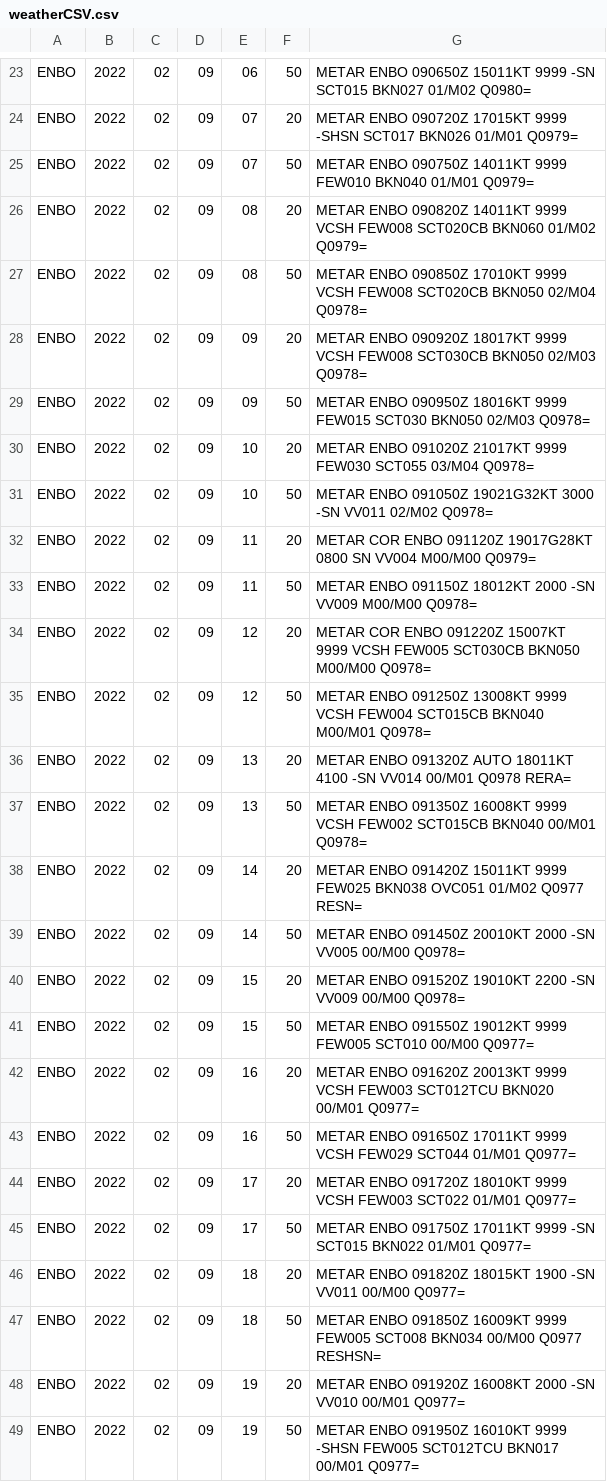
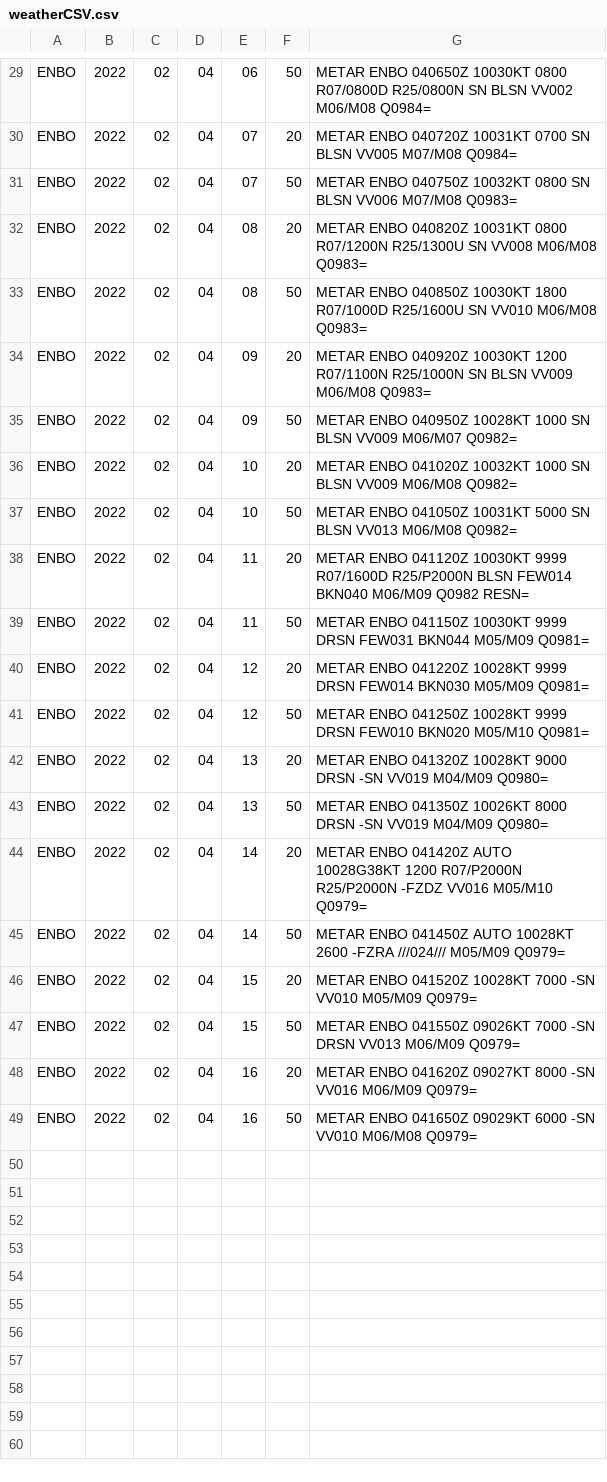
Before and after one commit to alexantg/PredictiveMaintenanceILS, a CSV file: WeatherData/weatherCSV.csv, drawn as a sheet; only a part is shown, gaps mark what is left out; removed rows and columns are numbered as before the commit, all else as after; the diff covers the shown part only; the diff names each change by its address in the sheet, - before the commit and + after, or states it on an @@ line.

```diff
--- a/WeatherData/weatherCSV.csv
+++ b/WeatherData/weatherCSV.csv
-D29:D49: 09
+D29:D49: 04
-G29: METAR ENBO 090650Z 15011KT 9999 -SN SCT015 BKN027 01/M02 Q0980=
+G29: METAR ENBO 040650Z 10030KT 0800 R07/0800D R25/0800N SN BLSN VV002 M06/M08 Q0984=
-G30: METAR ENBO 090720Z 17015KT 9999 -SHSN SCT017 BKN026 01/M01 Q0979=
+G30: METAR ENBO 040720Z 10031KT 0700 SN BLSN VV005 M07/M08 Q0984=
-G31: METAR ENBO 090750Z 14011KT 9999 FEW010 BKN040 01/M01 Q0979=
+G31: METAR ENBO 040750Z 10032KT 0800 SN BLSN VV006 M07/M08 Q0983=
-G32: METAR ENBO 090820Z 14011KT 9999 VCSH FEW008 SCT020CB BKN060 01/M02 Q0979=
+G32: METAR ENBO 040820Z 10031KT 0800 R07/1200N R25/1300U SN VV008 M06/M08 Q0983=
-G33: METAR ENBO 090850Z 17010KT 9999 VCSH FEW008 SCT020CB BKN050 02/M04 Q0978=
+G33: METAR ENBO 040850Z 10030KT 1800 R07/1000D R25/1600U SN VV010 M06/M08 Q0983=
-G34: METAR ENBO 090920Z 18017KT 9999 VCSH FEW008 SCT030CB BKN050 02/M03 Q0978=
+G34: METAR ENBO 040920Z 10030KT 1200 R07/1100N R25/1000N SN BLSN VV009 M06/M08 Q0983=
-G35: METAR ENBO 090950Z 18016KT 9999 FEW015 SCT030 BKN050 02/M03 Q0978=
+G35: METAR ENBO 040950Z 10028KT 1000 SN BLSN VV009 M06/M07 Q0982=
-G36: METAR ENBO 091020Z 21017KT 9999 FEW030 SCT055 03/M04 Q0978=
+G36: METAR ENBO 041020Z 10032KT 1000 SN BLSN VV009 M06/M08 Q0982=
-G37: METAR ENBO 091050Z 19021G32KT 3000 -SN VV011 02/M02 Q0978=
+G37: METAR ENBO 041050Z 10031KT 5000 SN BLSN VV013 M06/M08 Q0982=
-G38: METAR COR ENBO 091120Z 19017G28KT 0800 SN VV004 M00/M00 Q0979=
+G38: METAR ENBO 041120Z 10030KT 9999 R07/1600D R25/P2000N BLSN FEW014 BKN040 M06/M09 Q0982 RESN=
-G39: METAR ENBO 091150Z 18012KT 2000 -SN VV009 M00/M00 Q0978=
+G39: METAR ENBO 041150Z 10030KT 9999 DRSN FEW031 BKN044 M05/M09 Q0981=
-G40: METAR COR ENBO 091220Z 15007KT 9999 VCSH FEW005 SCT030CB BKN050 M00/M00 Q0978=
+G40: METAR ENBO 041220Z 10028KT 9999 DRSN FEW014 BKN030 M05/M09 Q0981=
-G41: METAR ENBO 091250Z 13008KT 9999 VCSH FEW004 SCT015CB BKN040 M00/M01 Q0978=
+G41: METAR ENBO 041250Z 10028KT 9999 DRSN FEW010 BKN020 M05/M10 Q0981=
-G42: METAR ENBO 091320Z AUTO 18011KT 4100 -SN VV014 00/M01 Q0978 RERA=
+G42: METAR ENBO 041320Z 10028KT 9000 DRSN -SN VV019 M04/M09 Q0980=
-G43: METAR ENBO 091350Z 16008KT 9999 VCSH FEW002 SCT015CB BKN040 00/M01 Q0978=
+G43: METAR ENBO 041350Z 10026KT 8000 DRSN -SN VV019 M04/M09 Q0980=
-G44: METAR ENBO 091420Z 15011KT 9999 FEW025 BKN038 OVC051 01/M02 Q0977 RESN=
+G44: METAR ENBO 041420Z AUTO 10028G38KT 1200 R07/P2000N R25/P2000N -FZDZ VV016 M05/M10 Q0979=
-G45: METAR ENBO 091450Z 20010KT 2000 -SN VV005 00/M00 Q0978=
+G45: METAR ENBO 041450Z AUTO 10028KT 2600 -FZRA ///024/// M05/M09 Q0979=
-G46: METAR ENBO 091520Z 19010KT 2200 -SN VV009 00/M00 Q0978=
+G46: METAR ENBO 041520Z 10028KT 7000 -SN VV010 M05/M09 Q0979=
-G47: METAR ENBO 091550Z 19012KT 9999 FEW005 SCT010 00/M00 Q0977=
+G47: METAR ENBO 041550Z 09026KT 7000 -SN DRSN VV013 M06/M09 Q0979=
-G48: METAR ENBO 091620Z 20013KT 9999 VCSH FEW003 SCT012TCU BKN020 00/M01 Q0977=
+G48: METAR ENBO 041620Z 09027KT 8000 -SN VV016 M06/M09 Q0979=
-G49: METAR ENBO 091650Z 17011KT 9999 VCSH FEW029 SCT044 01/M01 Q0977=
+G49: METAR ENBO 041650Z 09029KT 6000 -SN VV010 M06/M08 Q0979=
-row 44: ENBO | 2022 | 02 | 09 | 17 | 20 | METAR ENBO 091720Z 18010KT 9999 VCSH FEW003 SCT022 01/M01 Q0977=
-row 45: ENBO | 2022 | 02 | 09 | 17 | 50 | METAR ENBO 091750Z 17011KT 9999 -SN SCT015 BKN022 01/M01 Q0977=
-row 46: ENBO | 2022 | 02 | 09 | 18 | 20 | METAR ENBO 091820Z 18015KT 1900 -SN VV011 00/M00 Q0977=
-row 47: ENBO | 2022 | 02 | 09 | 18 | 50 | METAR ENBO 091850Z 16009KT 9999 FEW005 SCT008 BKN034 00/M00 Q0977 RESHSN=
-row 48: ENBO | 2022 | 02 | 09 | 19 | 20 | METAR ENBO 091920Z 16008KT 2000 -SN VV010 00/M01 Q0977=
-row 49: ENBO | 2022 | 02 | 09 | 19 | 50 | METAR ENBO 091950Z 16010KT 9999 -SHSN FEW005 SCT012TCU BKN017 00/M01 Q0977=
```
Also changed, not shown: 6 added rows and 44 edited cells elsewhere in this file, 3 other files.
